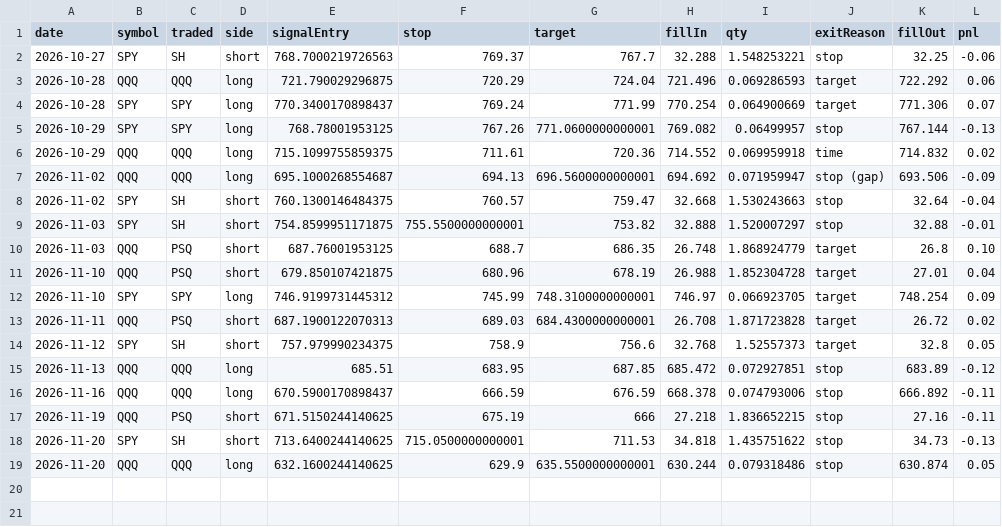
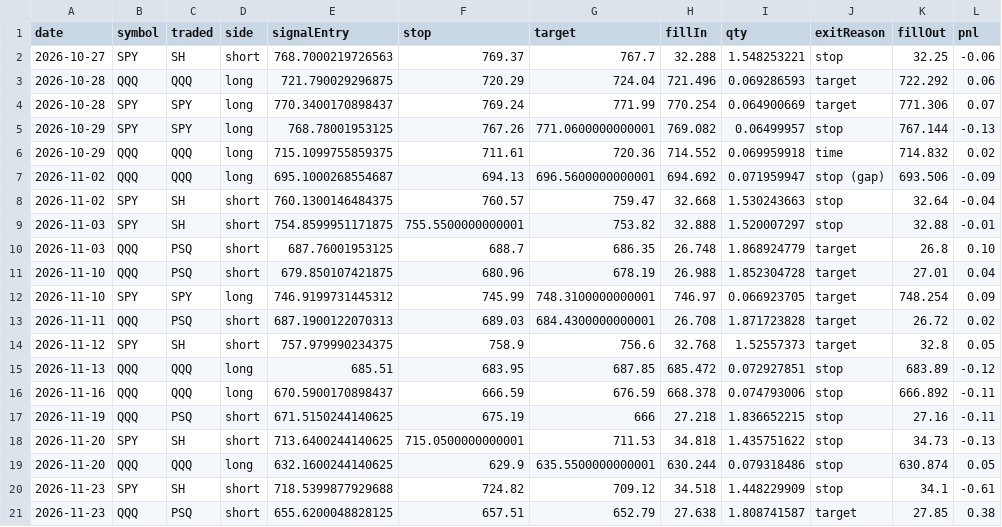
Before and after one commit to rgkmkt1-spec/mes-backtest, a CSV file: bot/bot_trades.csv, drawn as a sheet; the diff names each change by its address in the sheet, - before the commit and + after, or states it on an @@ line.

```diff
--- a/bot/bot_trades.csv
+++ b/bot/bot_trades.csv
+row 20: 2026-11-23 | SPY | SH | short | 718.5399877929688 | 724.82 | 709.12 | 34.518 | 1.448229909 | stop | 34.1 | -0.61
+row 21: 2026-11-23 | QQQ | PSQ | short | 655.6200048828125 | 657.51 | 652.79 | 27.638 | 1.808741587 | target | 27.85 | 0.38
```
Also changed, not shown: 2 other files.
